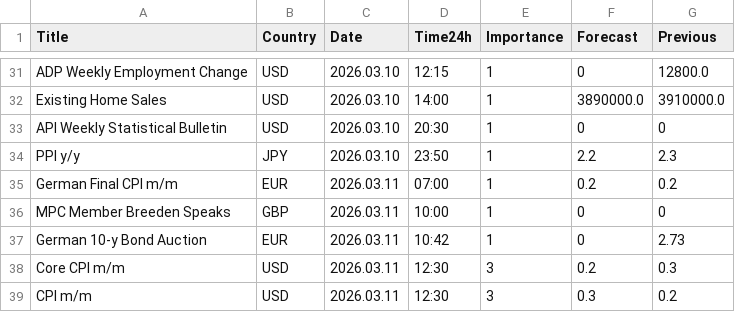
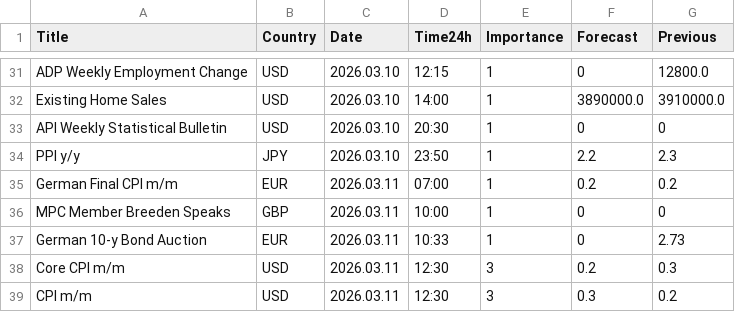
Before and after one commit to CryptoGamerDev/forex-calendar-data, a CSV file: forex_data_simple.csv, drawn as a sheet; only a part is shown, gaps mark what is left out.

```diff
--- a/forex_data_simple.csv
+++ b/forex_data_simple.csv
@@ -36,3 +36,3 @@ German Final CPI m/m,EUR,2026.03.11,07:00,1,0.2,0.2
 MPC Member Breeden Speaks,GBP,2026.03.11,10:00,1,0,0
-German 10-y Bond Auction,EUR,2026.03.11,10:42,1,0,2.73
+German 10-y Bond Auction,EUR,2026.03.11,10:33,1,0,2.73
 Core CPI m/m,USD,2026.03.11,12:30,3,0.2,0.3
```
Also changed, not shown: forex_data_raw.csv.
